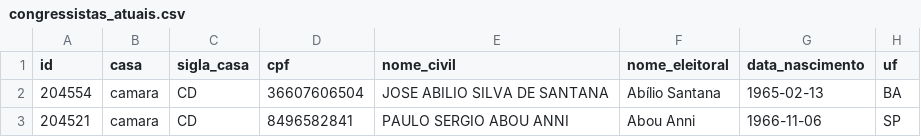
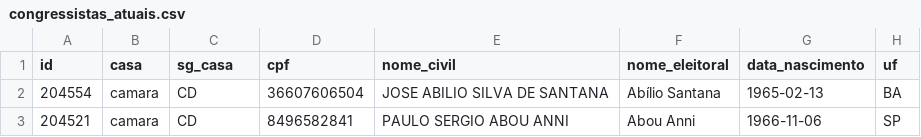
Before and after one commit to dmarcelinobr/SaudeVerde, a CSV file: dados/brutos/congressistas_atuais.csv, drawn as a sheet; only a part is shown; the diff names each change by its address in the sheet, - before the commit and + after, or states it on an @@ line.

```diff
--- a/dados/brutos/congressistas_atuais.csv
+++ b/dados/brutos/congressistas_atuais.csv
-C1: sigla_casa
+C1: sg_casa
```
Also changed, not shown: 3 other files.
